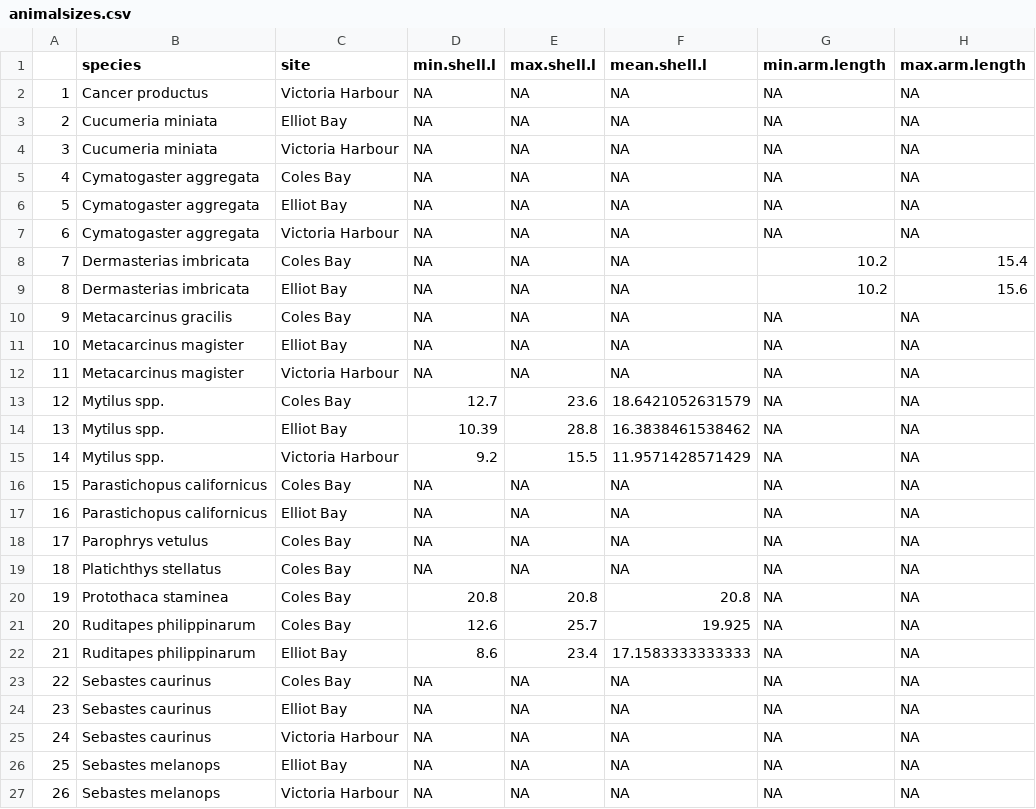
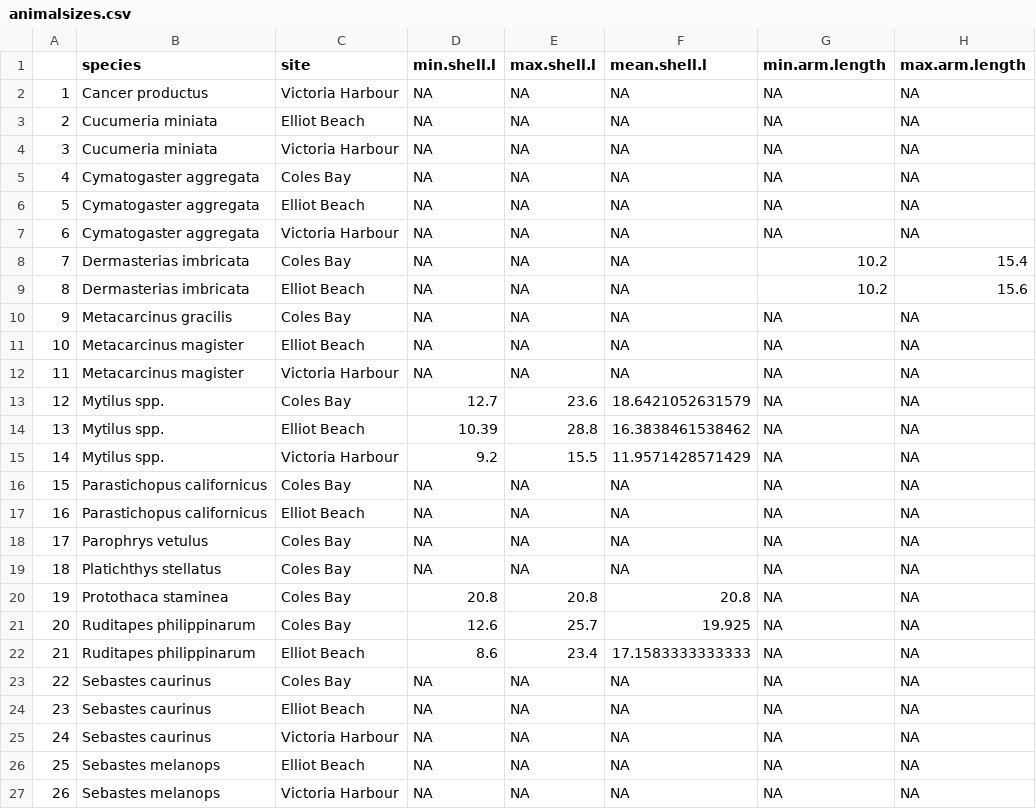
Before and after one commit to GCov/Covernton_et_al_2021_MPs_and_food_webs, a CSV file: animalsizes.csv, drawn as a sheet; only a part is shown; the diff names each change by its address in the sheet, - before the commit and + after, or states it on an @@ line.

```diff
--- a/animalsizes.csv
+++ b/animalsizes.csv
-C3 (site): Elliot Bay
+C3 (site): Elliot Beach
-C6 (site): Elliot Bay
+C6 (site): Elliot Beach
-C9 (site): Elliot Bay
+C9 (site): Elliot Beach
-C11 (site): Elliot Bay
+C11 (site): Elliot Beach
-C14 (site): Elliot Bay
+C14 (site): Elliot Beach
-C17 (site): Elliot Bay
+C17 (site): Elliot Beach
-C22 (site): Elliot Bay
+C22 (site): Elliot Beach
-C24 (site): Elliot Bay
+C24 (site): Elliot Beach
-C26 (site): Elliot Bay
+C26 (site): Elliot Beach
```
Also changed, not shown: species.est.csv, 9 other files.
